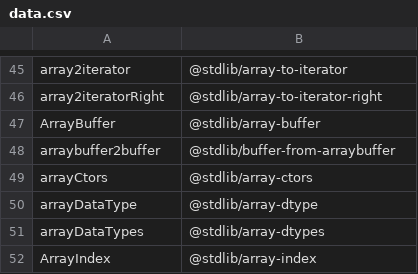
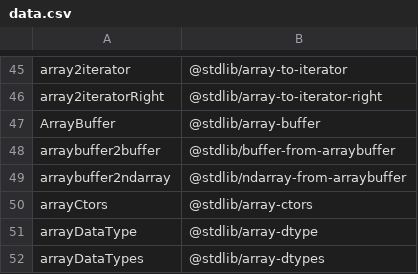
Before and after one commit to stdlib-js/namespace-alias2standalone, a CSV file: data/data.csv, drawn as a sheet; only a part is shown, gaps mark what is left out; the shorter side is filled out with more unchanged rows.

```diff
--- a/data/data.csv
+++ b/data/data.csv
@@ -48,2 +48,3 @@ ArrayBuffer,"@stdlib/array-buffer"
 arraybuffer2buffer,"@stdlib/buffer-from-arraybuffer"
+arraybuffer2ndarray,"@stdlib/ndarray-from-arraybuffer"
 arrayCtors,"@stdlib/array-ctors"
```
Also changed, not shown: 4 other files.
